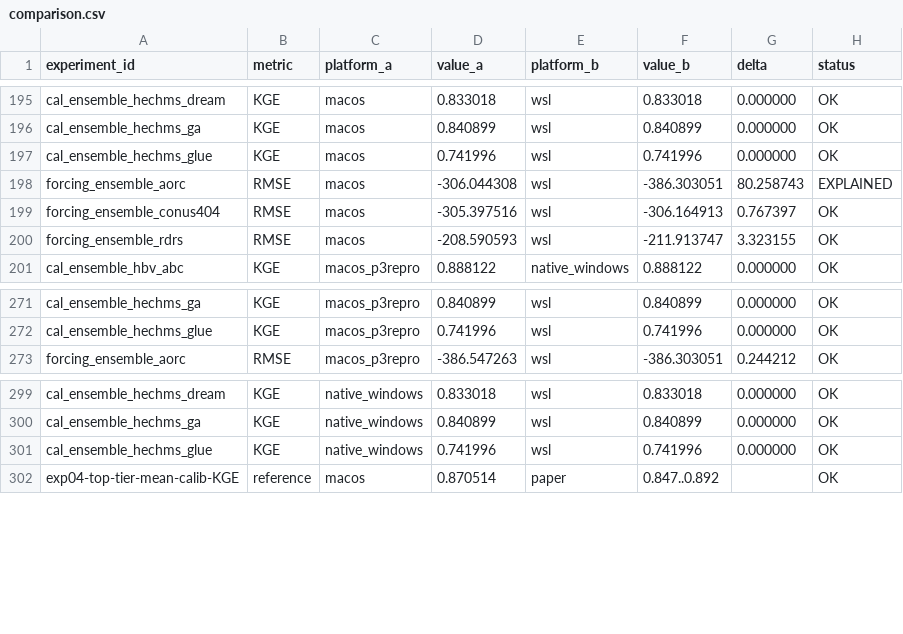
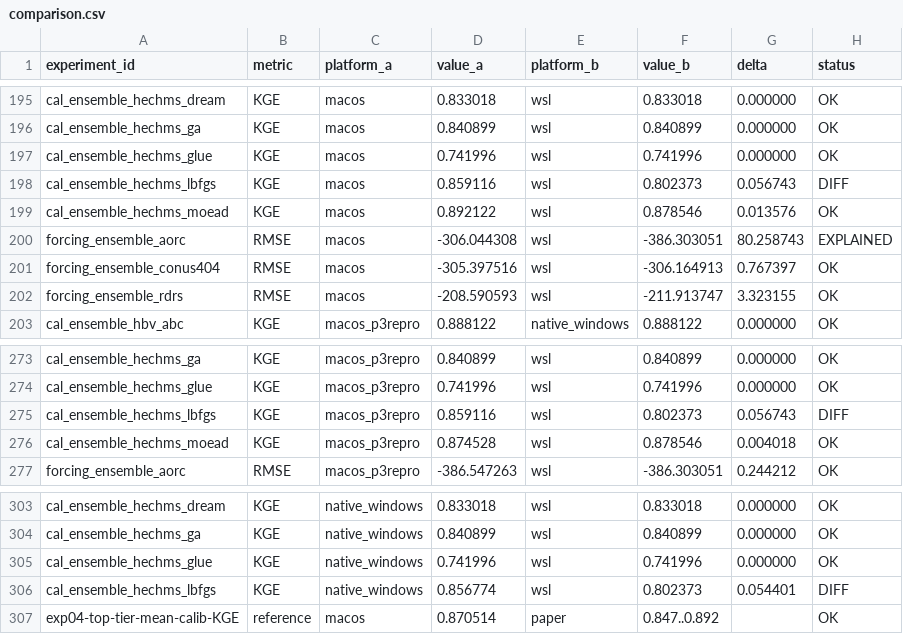
Before and after one commit to DarriEy/SYMFLUENCE, a CSV file: examples/paper_case_studies/repro_status/comparison.csv, drawn as a sheet; only a part is shown, gaps mark what is left out.

```diff
--- a/examples/paper_case_studies/repro_status/comparison.csv
+++ b/examples/paper_case_studies/repro_status/comparison.csv
@@ -197,2 +197,4 @@ cal_ensemble_hechms_ga,KGE,macos,0.840899,wsl,0.840899,0.000000,OK
 cal_ensemble_hechms_glue,KGE,macos,0.741996,wsl,0.741996,0.000000,OK
+cal_ensemble_hechms_lbfgs,KGE,macos,0.859116,wsl,0.802373,0.056743,DIFF
+cal_ensemble_hechms_moead,KGE,macos,0.892122,wsl,0.878546,0.013576,OK
 forcing_ensemble_aorc,RMSE,macos,-306.044308,wsl,-386.303051,80.258743,EXPLAINED
@@ -272,2 +274,4 @@ cal_ensemble_hechms_ga,KGE,macos_p3repro,0.840899,wsl,0.840899,0.000000,OK
 cal_ensemble_hechms_glue,KGE,macos_p3repro,0.741996,wsl,0.741996,0.000000,OK
+cal_ensemble_hechms_lbfgs,KGE,macos_p3repro,0.859116,wsl,0.802373,0.056743,DIFF
+cal_ensemble_hechms_moead,KGE,macos_p3repro,0.874528,wsl,0.878546,0.004018,OK
 forcing_ensemble_aorc,RMSE,macos_p3repro,-386.547263,wsl,-386.303051,0.244212,OK
@@ -301,2 +305,3 @@ cal_ensemble_hechms_ga,KGE,native_windows,0.840899,wsl,0.840899,0.000000,OK
 cal_ensemble_hechms_glue,KGE,native_windows,0.741996,wsl,0.741996,0.000000,OK
+cal_ensemble_hechms_lbfgs,KGE,native_windows,0.856774,wsl,0.802373,0.054401,DIFF
 exp04-top-tier-mean-calib-KGE,reference,macos,0.870514,paper,0.847..0.892,,OK
```
Also changed, not shown: examples/paper_case_studies/repro_status/metrics_wsl.csv.
